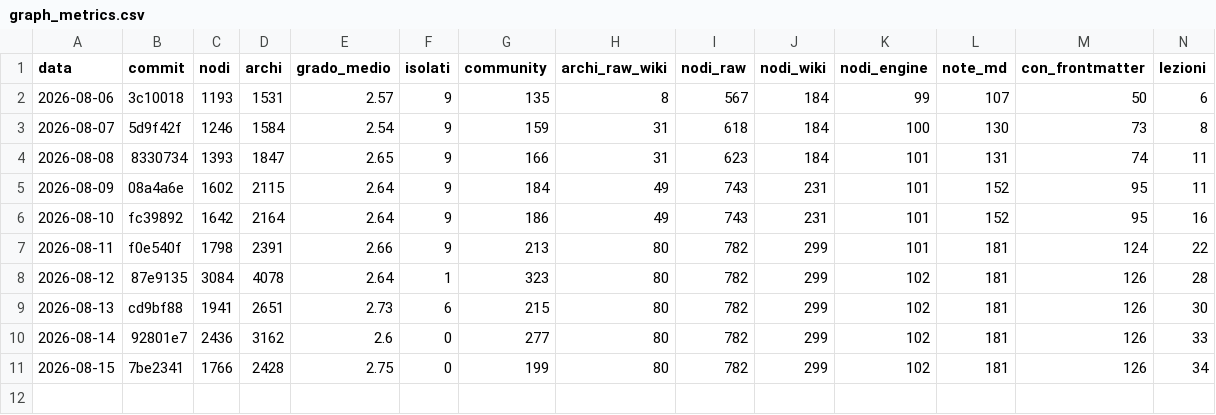
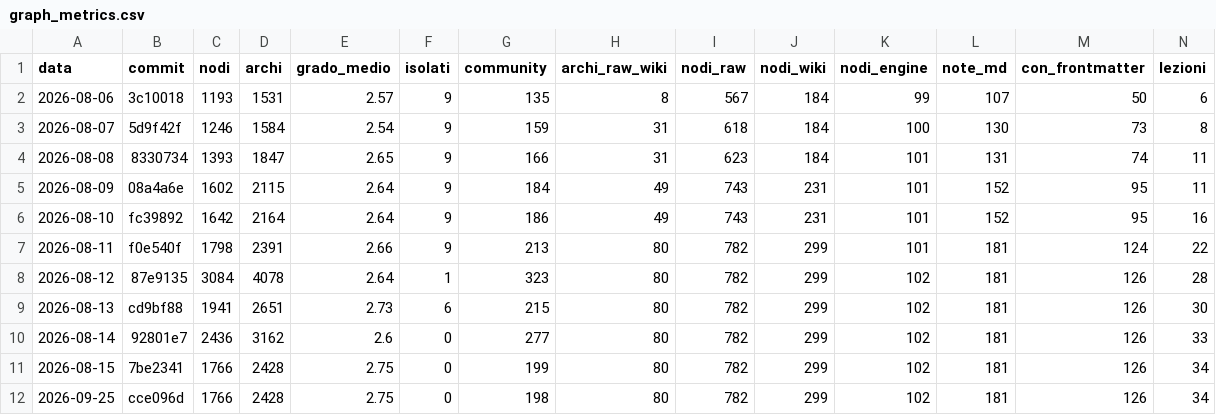
Before and after one commit to Simus100/altair-brain, a CSV file: brains/aion/metrics/graph_metrics.csv, drawn as a sheet; the diff names each change by its address in the sheet, - before the commit and + after, or states it on an @@ line.

```diff
--- a/brains/aion/metrics/graph_metrics.csv
+++ b/brains/aion/metrics/graph_metrics.csv
+row 12: 2026-09-25 | cce096d | 1766 | 2428 | 2.75 | 0 | 198 | 80 | 782 | 299 | 102 | 181 | 126 | 34
```
Also changed, not shown: 55 other files.
